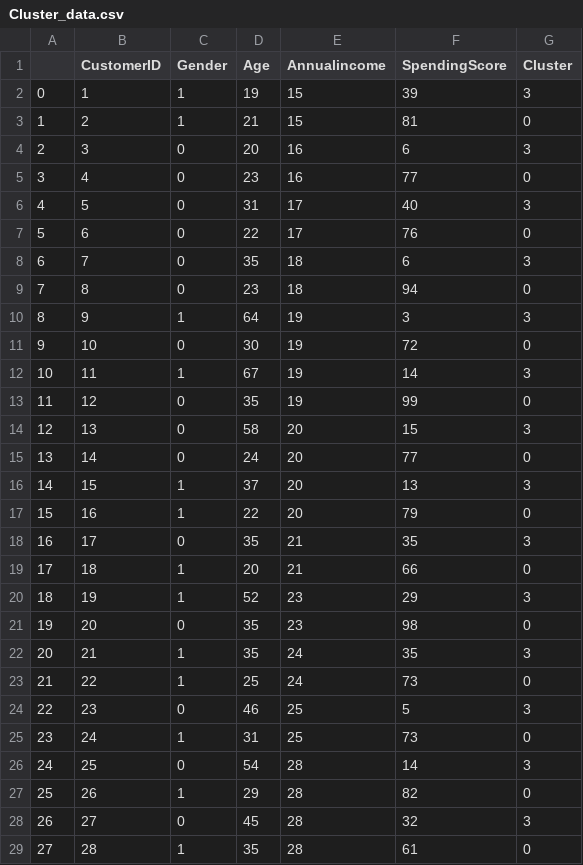
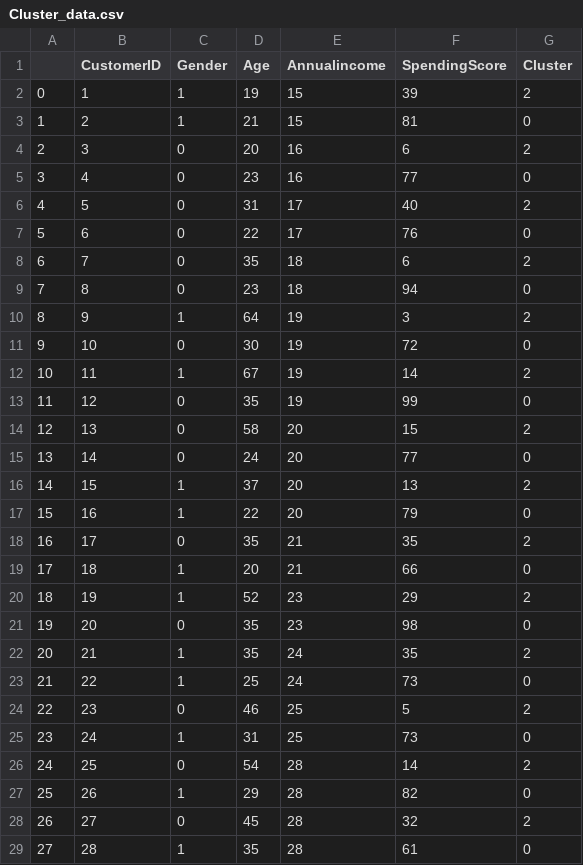
Before and after one commit to danielkimutai/Customer-Segmentation, a CSV file: Cluster_data.csv, drawn as a sheet; only a part is shown; the diff covers the shown part only.

```diff
--- a/Cluster_data.csv
+++ b/Cluster_data.csv
@@ -1,29 +1,29 @@
 ,CustomerID,Gender,Age,Annualincome,SpendingScore,Cluster
-0,1,1,19,15,39,3
+0,1,1,19,15,39,2
 1,2,1,21,15,81,0
-2,3,0,20,16,6,3
+2,3,0,20,16,6,2
 3,4,0,23,16,77,0
-4,5,0,31,17,40,3
+4,5,0,31,17,40,2
 5,6,0,22,17,76,0
-6,7,0,35,18,6,3
+6,7,0,35,18,6,2
 7,8,0,23,18,94,0
-8,9,1,64,19,3,3
+8,9,1,64,19,3,2
 9,10,0,30,19,72,0
-10,11,1,67,19,14,3
+10,11,1,67,19,14,2
 11,12,0,35,19,99,0
-12,13,0,58,20,15,3
+12,13,0,58,20,15,2
 13,14,0,24,20,77,0
-14,15,1,37,20,13,3
+14,15,1,37,20,13,2
 15,16,1,22,20,79,0
-16,17,0,35,21,35,3
+16,17,0,35,21,35,2
 17,18,1,20,21,66,0
-18,19,1,52,23,29,3
+18,19,1,52,23,29,2
 19,20,0,35,23,98,0
-20,21,1,35,24,35,3
+20,21,1,35,24,35,2
 21,22,1,25,24,73,0
-22,23,0,46,25,5,3
+22,23,0,46,25,5,2
 23,24,1,31,25,73,0
-24,25,0,54,28,14,3
+24,25,0,54,28,14,2
 25,26,1,29,28,82,0
-26,27,0,45,28,32,3
+26,27,0,45,28,32,2
 27,28,1,35,28,61,0
```
Also changed, not shown: 163 edited cells elsewhere in this file, 6 other files.
